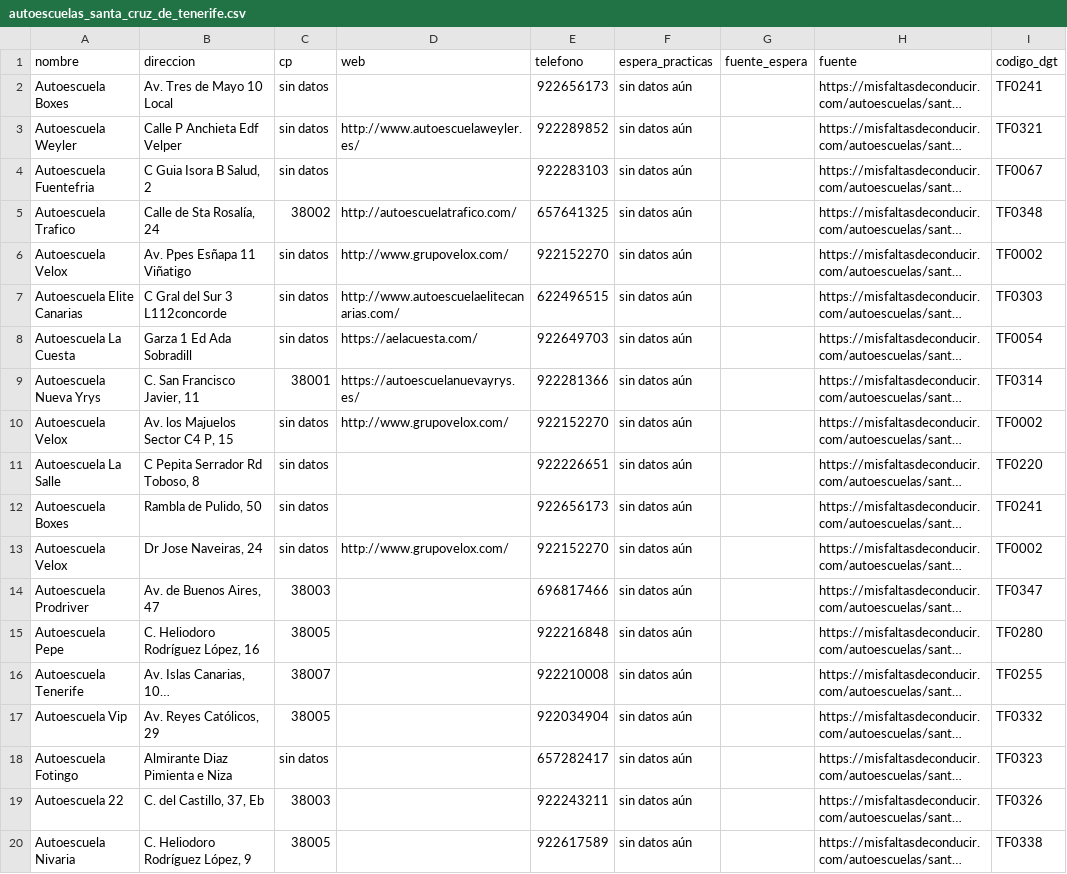
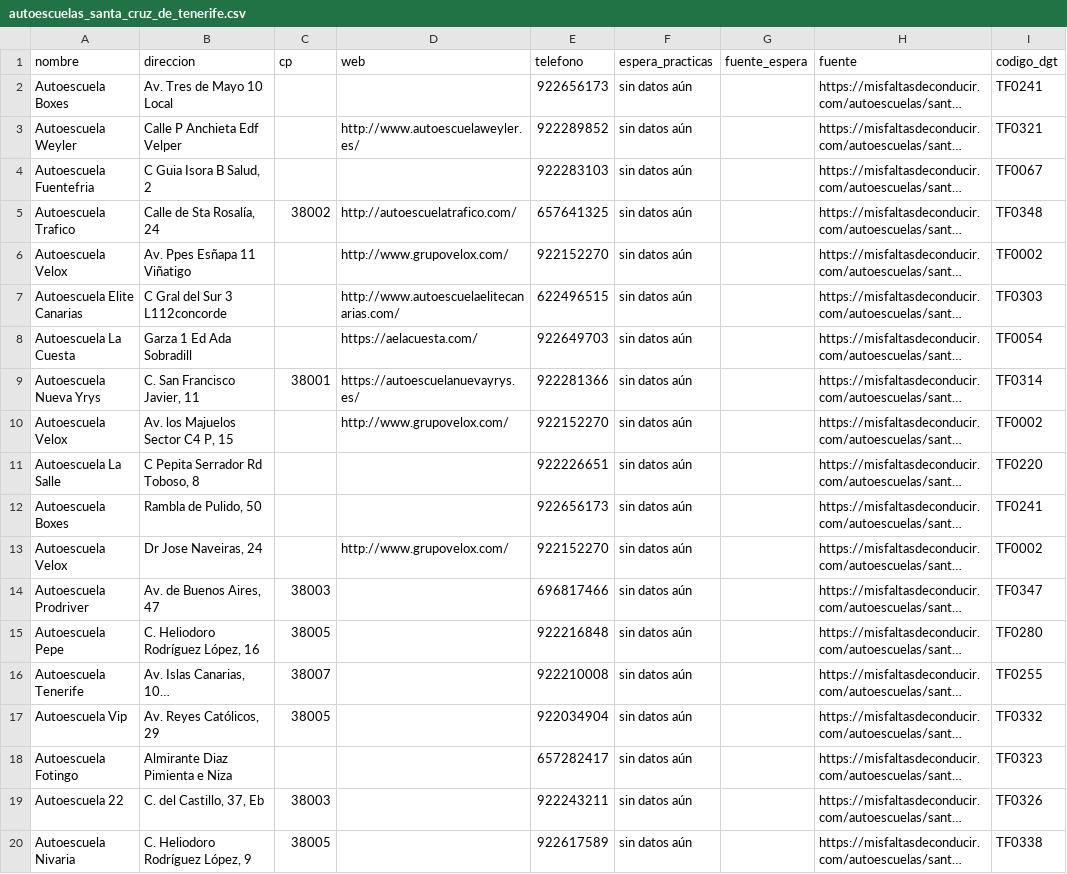
Before and after one commit to marcosrodmart-hub/autoescuelas-valencia, a CSV file: src/data/autoescuelas_santa_cruz_de_tenerife.csv, drawn as a sheet; only a part is shown; long unchanged cells end in …; the diff names each change by its address in the sheet, - before the commit and + after, or states it on an @@ line.

```diff
--- a/src/data/autoescuelas_santa_cruz_de_tenerife.csv
+++ b/src/data/autoescuelas_santa_cruz_de_tenerife.csv
-C2:C4 (cp): sin datos
+C2:C4 (cp): (empty)
-C6:C8 (cp): sin datos
+C6:C8 (cp): (empty)
-C10:C13 (cp): sin datos
+C10:C13 (cp): (empty)
-C18 (cp): sin datos
+C18 (cp): (empty)
```
Also changed, not shown: src/data/autoescuelas_las_palmas.csv, 4 other files.
